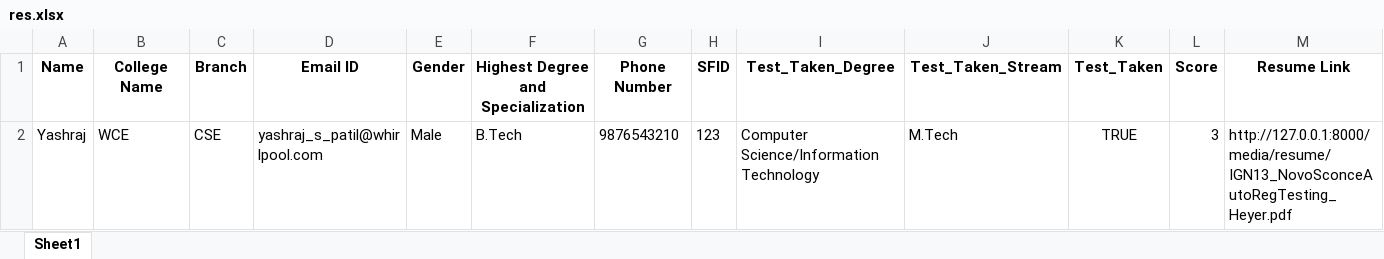
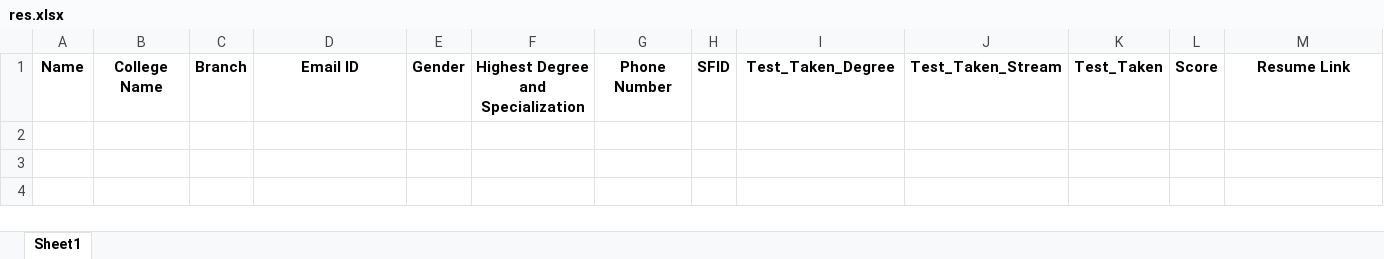
Before and after one commit to yashrajp-7/Online-Test-portal, an Excel workbook: backend/testportal/media/excel/res.xlsx, sheet Sheet1, drawn as a sheet; values as stored, in another font and other column widths than the file's, no borders; the diff names each change by its address in the sheet, - before the commit and + after, or states it on an @@ line.

```diff
--- a/backend/testportal/media/excel/res.xlsx (sheet Sheet1)
+++ b/backend/testportal/media/excel/res.xlsx (sheet Sheet1)
-row 2: Yashraj | WCE | CSE | yashraj_s_patil@whirlpool.com | Male | B.Tech | 9876543210 | 123 | Computer Science/Information Technology | M.Tech | TRUE | 3 | http://127.0.0.1:8000/media/resume/IGN13_NovoSconceAutoRegTesting_Heyer.pdf
```
Also changed, not shown: 47 other files.
